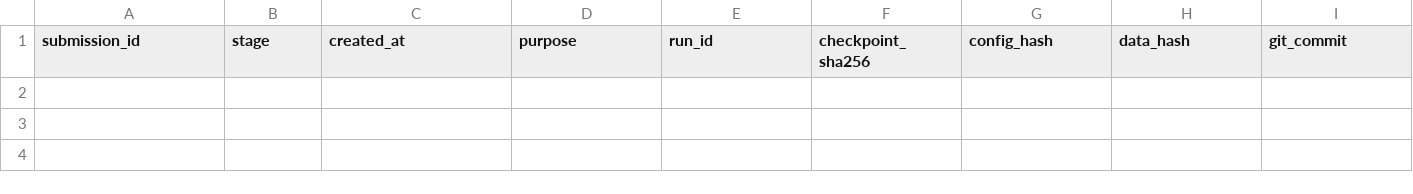
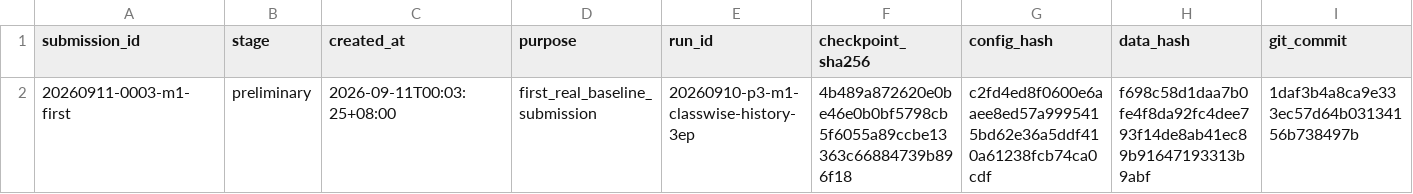
Before and after one commit to JRZ1018/AIC-2026-track1, a CSV file: submissions/ledger.csv, drawn as a sheet; only a part is shown; rows hold the shown columns only; the diff names each change by its address in the sheet, - before the commit and + after, or states it on an @@ line.

Commit message:
docs(submission): record first real prediction package

```diff
--- a/submissions/ledger.csv
+++ b/submissions/ledger.csv
+row 2: 20260911-0003-m1-first | preliminary | 2026-09-11T00:03:25+08:00 | first_real_baseline_submission | 20260910-p3-m1-classwise-history-3ep | 4b489a872620e0be46e0b0bf5798cb5f6055a89ccbe13363c66884739b896f18 | c2fd4ed8f0600e6aaee8ed57a9995415bd62e36a5ddf410a61238fcb74ca0cdf | f698c58d1daa7b0fe4f8da92fc4dee793f14de8ab41ec89b91647193313b9abf | 1daf3b4a8ca9e333ec57d64b03134156b738497b
```
Also changed, not shown: 3 other files.
